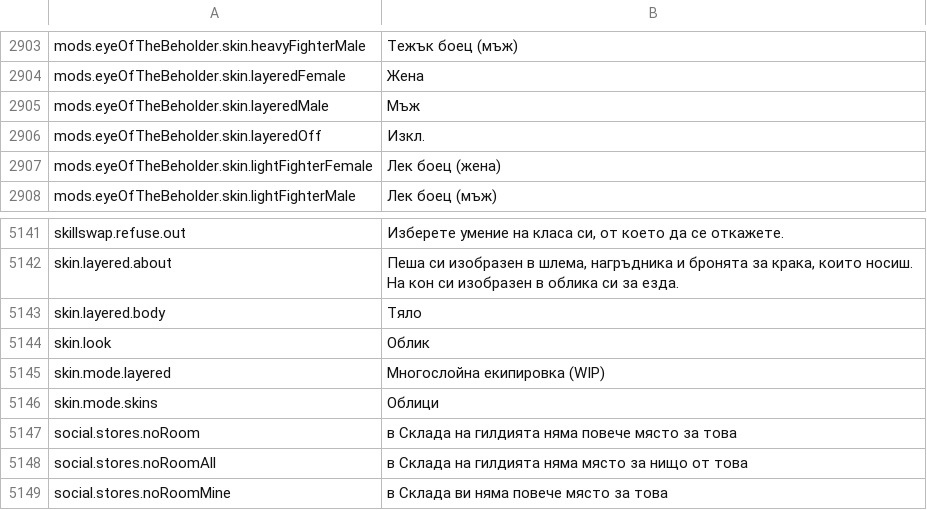
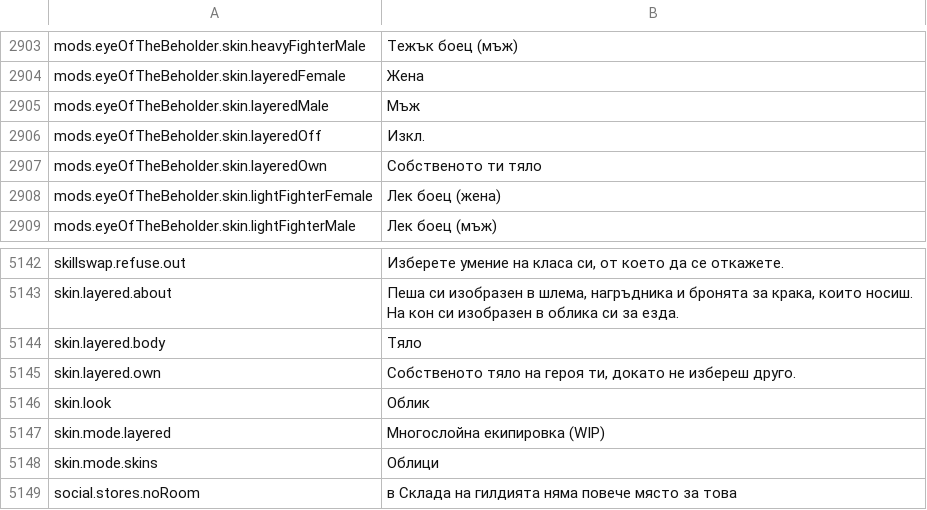
Before and after one commit to Betawolf1213/daggerfall-js-source-voice, a CSV file: locales/bg/Port_Strings.csv, drawn as a sheet; only a part is shown, gaps mark what is left out; the shorter side is filled out with more unchanged rows.

```diff
--- a/locales/bg/Port_Strings.csv
+++ b/locales/bg/Port_Strings.csv
@@ -2906,2 +2906,3 @@ mods.eyeOfTheBeholder.skin.layeredMale,"Мъж"
 mods.eyeOfTheBeholder.skin.layeredOff,"Изкл."
+mods.eyeOfTheBeholder.skin.layeredOwn,"Собственото ти тяло"
 mods.eyeOfTheBeholder.skin.lightFighterFemale,"Лек боец (жена)"
@@ -5145,2 +5146,3 @@ skin.layered.about,"Пеша си изобразен в шлема, нагръд
 skin.layered.body,"Тяло"
+skin.layered.own,"Собственото тяло на героя ти, докато не избереш друго."
 skin.look,"Облик"
```
Also changed, not shown: locales/de/Port_Strings.csv, locales/fr/Port_Strings.csv, 39 other files.
